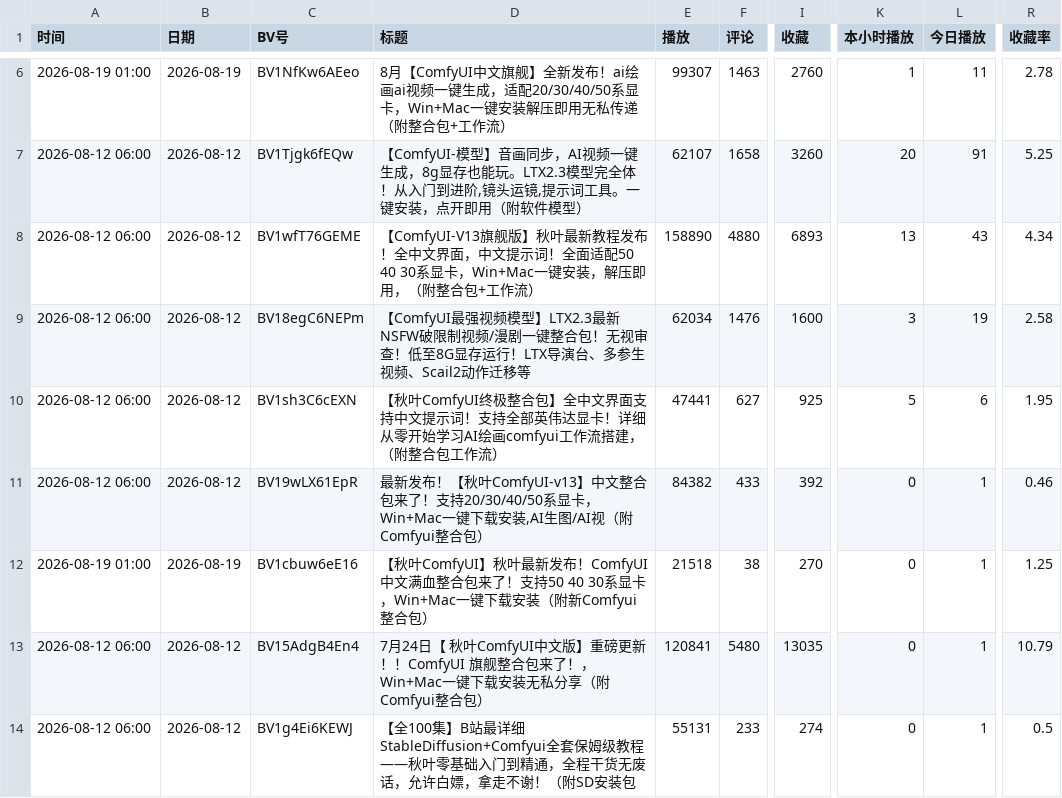
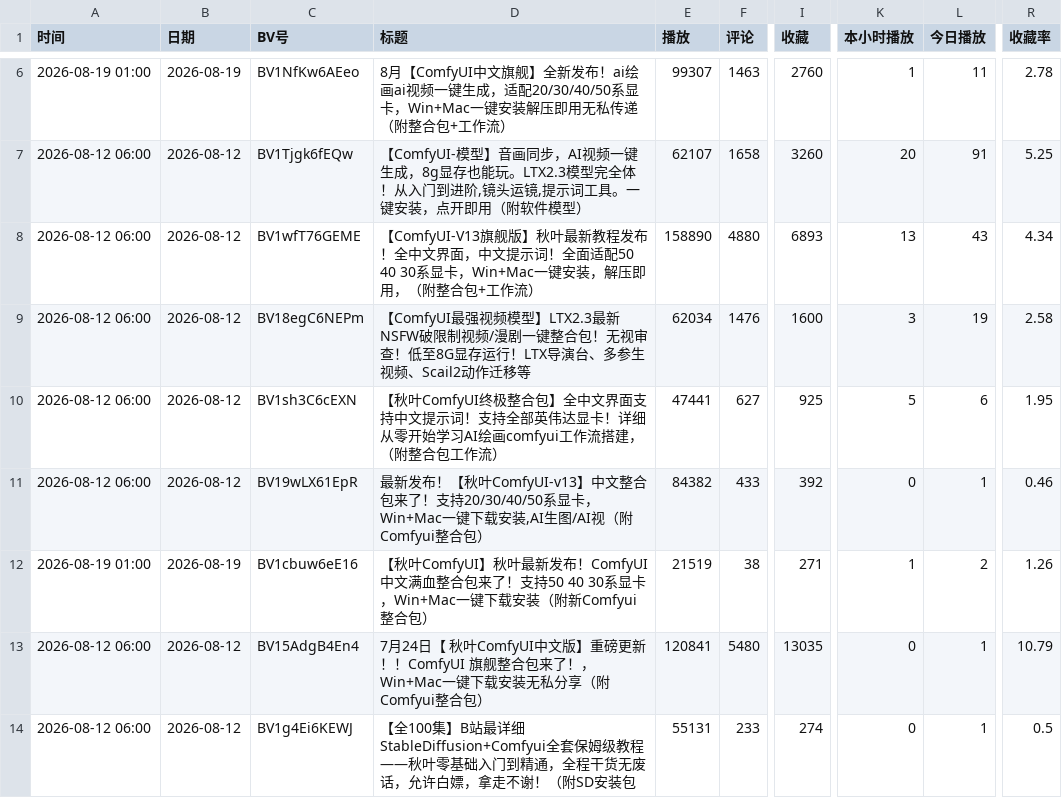
Before and after one commit to yinggege666666-alt/bilibili-tracker, a CSV file: report.csv, drawn as a sheet; only a part is shown, gaps mark what is left out; the diff names each change by its address in the sheet, - before the commit and + after, or states it on an @@ line.

```diff
--- a/report.csv
+++ b/report.csv
-E12 (播放): 21518
+E12 (播放): 21519
-I12 (收藏): 270
+I12 (收藏): 271
-K12 (本小时播放): 0
+K12 (本小时播放): 1
-L12 (今日播放): 1
+L12 (今日播放): 2
-R12 (收藏率): 1.25
+R12 (收藏率): 1.26
```
Also changed, not shown: snapshots.csv, 2 other files.
